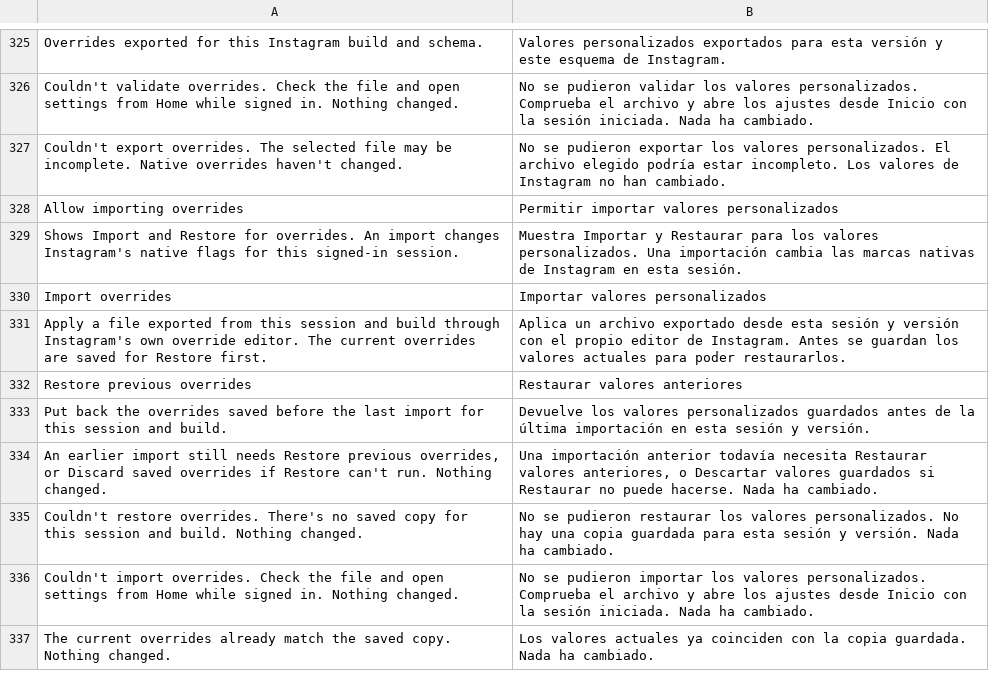
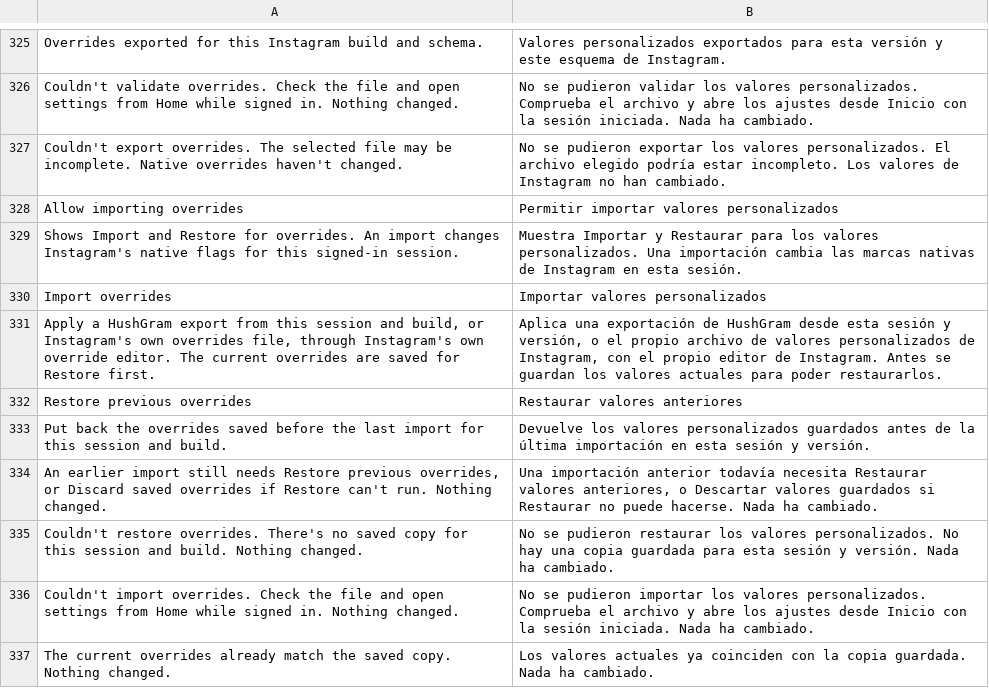
Before and after one commit to Chazy12/HushGram, a TSV file: extensions/shared/library/src/main/l10n/es.tsv, drawn as a sheet; only a part is shown, gaps mark what is left out.

```diff
--- a/extensions/shared/library/src/main/l10n/es.tsv
+++ b/extensions/shared/library/src/main/l10n/es.tsv
@@ -330,3 +330,3 @@ Shows Import and Restore for overrides. An import changes Instagram's native fla
 Import overrides	Importar valores personalizados
-Apply a file exported from this session and build through Instagram's own override editor. The current overrides are saved for Restore first.	Aplica un archivo exportado desde esta sesión y versión con el propio editor de Instagram. Antes se guardan los valores actuales para poder restaurarlos.
+Apply a HushGram export from this session and build, or Instagram's own overrides file, through Instagram's own override editor. The current overrides are saved for Restore first.	Aplica una exportación de HushGram desde esta sesión y versión, o el propio archivo de valores personalizados de Instagram, con el propio editor de Instagram. Antes se guardan los valores actuales para poder restaurarlos.
 Restore previous overrides	Restaurar valores anteriores
```
Also changed, not shown: extensions/shared/library/src/main/l10n/de.tsv, extensions/shared/library/src/main/l10n/in.tsv, 6 other files.
